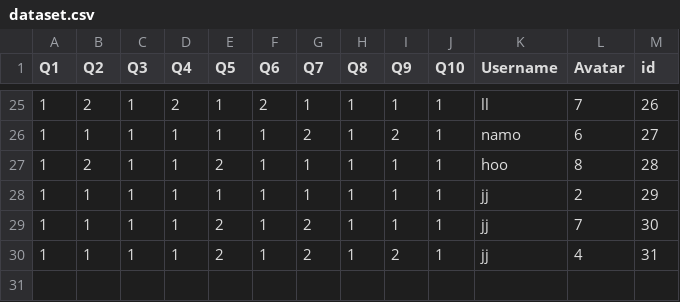
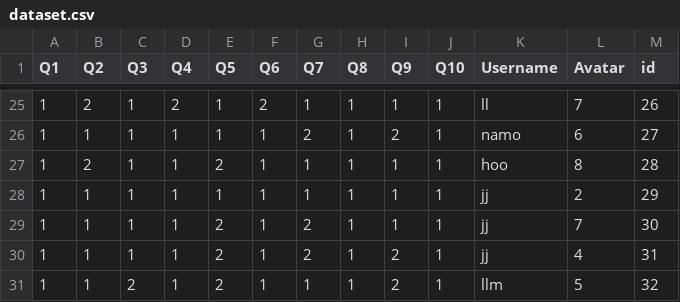
Before and after one commit to Nee-Shar/Recommendation-System, a CSV file: app/dataset.csv, drawn as a sheet; only a part is shown, gaps mark what is left out.

```diff
--- a/app/dataset.csv
+++ b/app/dataset.csv
@@ -30 +30,2 @@ Q1,Q2,Q3,Q4,Q5,Q6,Q7,Q8,Q9,Q10,Username,Avatar,id
 1,1,1,1,2,1,2,1,2,1,jj,4,31
+1,1,2,1,2,1,1,1,2,1,llm,5,32
```
Also changed, not shown: 2 other files.
